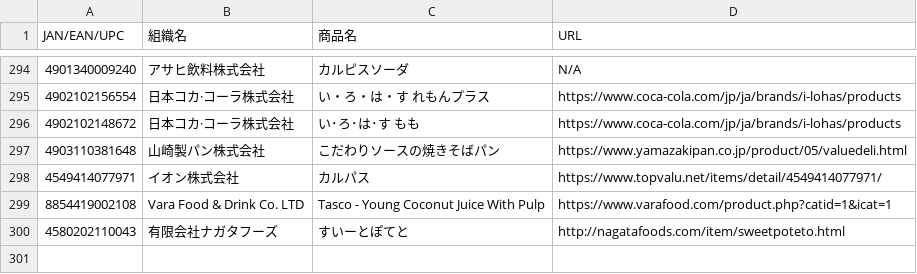
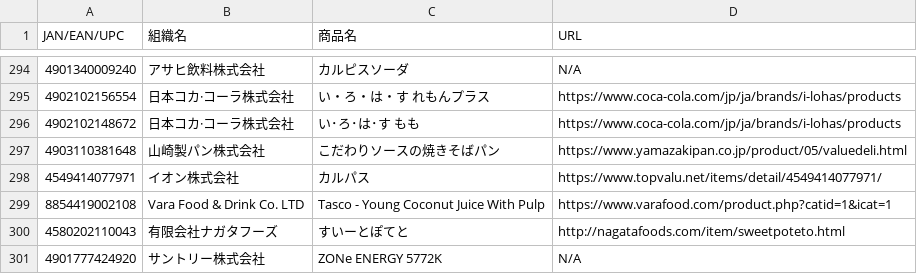
Before and after one commit to PC-CNT/mkn-09, a CSV file: 食料品.csv, drawn as a sheet; only a part is shown, gaps mark what is left out; the diff names each change by its address in the sheet, - before the commit and + after, or states it on an @@ line.

Commit message:
Update 食料品.csv
ジンジャーエールのようなピリピリとした刺激感が喉に効いて美味い
頼む常設してくれ

```diff
--- a/食料品.csv
+++ b/食料品.csv
+row 301: 4901777424920 | サントリー株式会社 | ZONe ENERGY 5772K | N/A
```
